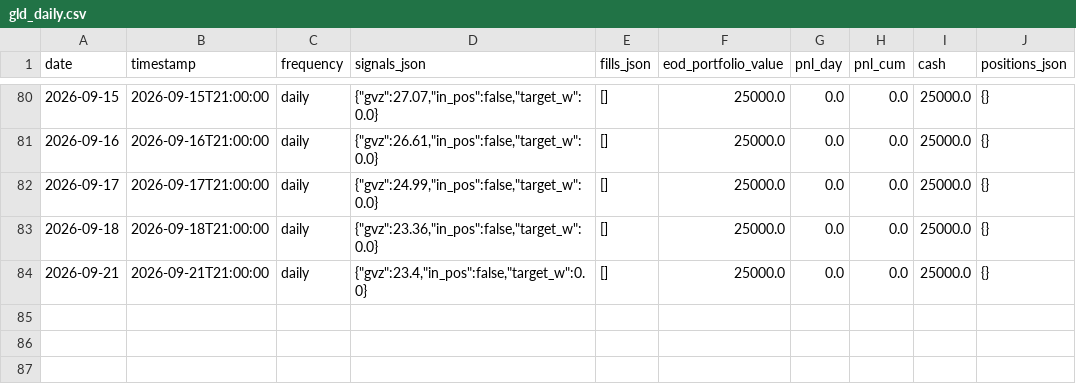
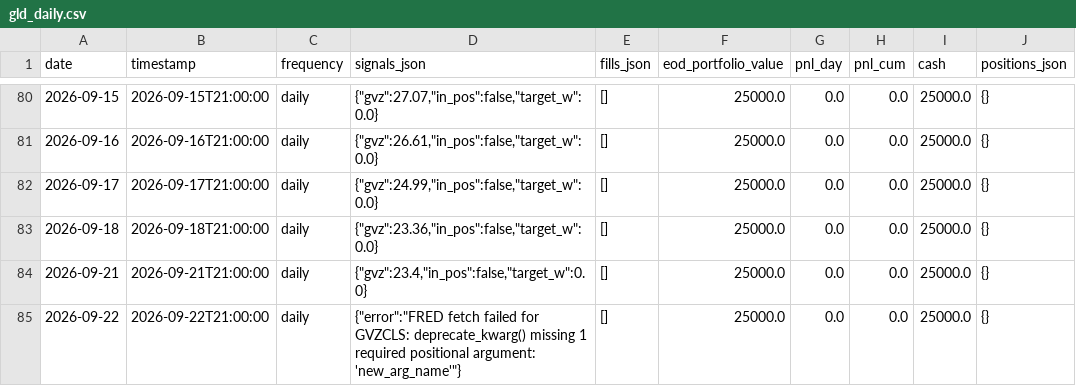
Before and after one commit to romandrianov-pixel/paper-trading-track-record, a CSV file: daily/four_way/gld_daily.csv, drawn as a sheet; only a part is shown, gaps mark what is left out; the diff names each change by its address in the sheet, - before the commit and + after, or states it on an @@ line.

```diff
--- a/daily/four_way/gld_daily.csv
+++ b/daily/four_way/gld_daily.csv
+row 85: 2026-09-22 | 2026-09-22T21:00:00 | daily | {"error":"FRED fetch failed for GVZCLS: deprecate_kwarg() missing 1 required positional argument: 'new_arg_name'"} | [] | 25000.0 | 0.0 | 0.0 | 25000.0 | {}
```
Also changed, not shown: daily/donchian_crypto.csv, daily/four_way/portfolio_daily.csv, 13 other files.
